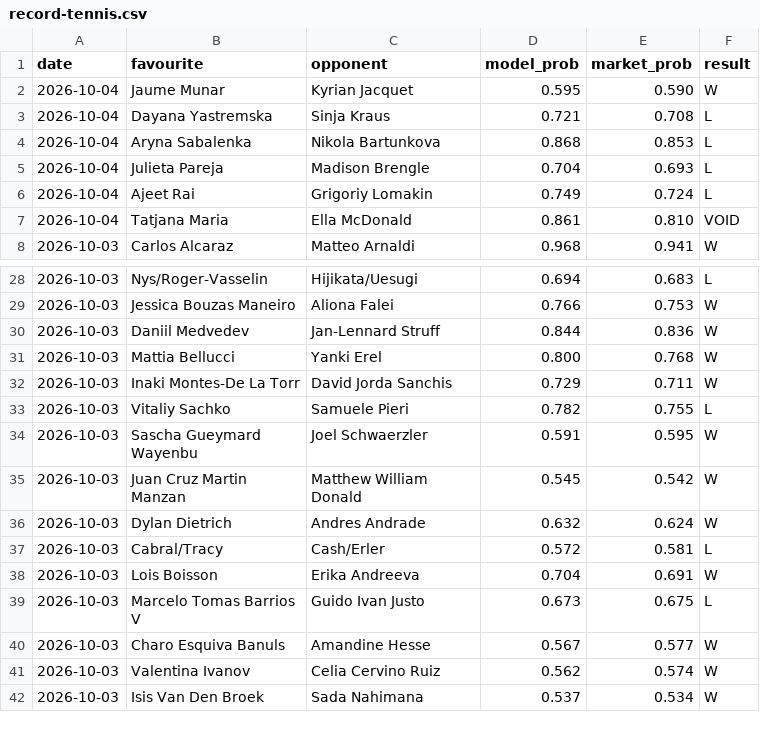
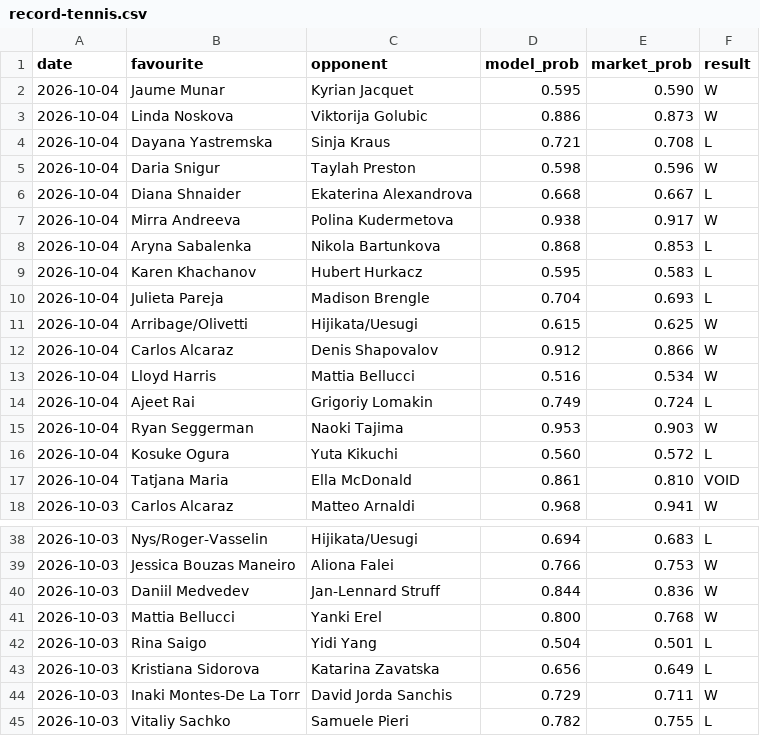
Before and after one commit to Altora-Analytics/altora-analytics, a CSV file: record-tennis.csv, drawn as a sheet; only a part is shown, gaps mark what is left out; the shorter side is filled out with more unchanged rows.

Commit message:
tennis overnight record

```diff
--- a/record-tennis.csv
+++ b/record-tennis.csv
@@ -2,6 +2,16 @@ date,favourite,opponent,model_prob,market_prob,result
 2026-10-04,Jaume Munar,Kyrian Jacquet,0.595,0.590,W
+2026-10-04,Linda Noskova,Viktorija Golubic,0.886,0.873,W
 2026-10-04,Dayana Yastremska,Sinja Kraus,0.721,0.708,L
+2026-10-04,Daria Snigur,Taylah Preston,0.598,0.596,W
+2026-10-04,Diana Shnaider,Ekaterina Alexandrova,0.668,0.667,L
+2026-10-04,Mirra Andreeva,Polina Kudermetova,0.938,0.917,W
 2026-10-04,Aryna Sabalenka,Nikola Bartunkova,0.868,0.853,L
+2026-10-04,Karen Khachanov,Hubert Hurkacz,0.595,0.583,L
 2026-10-04,Julieta Pareja,Madison Brengle,0.704,0.693,L
+2026-10-04,Arribage/Olivetti,Hijikata/Uesugi,0.615,0.625,W
+2026-10-04,Carlos Alcaraz,Denis Shapovalov,0.912,0.866,W
+2026-10-04,Lloyd Harris,Mattia Bellucci,0.516,0.534,W
 2026-10-04,Ajeet Rai,Grigoriy Lomakin,0.749,0.724,L
+2026-10-04,Ryan Seggerman,Naoki Tajima,0.953,0.903,W
+2026-10-04,Kosuke Ogura,Yuta Kikuchi,0.560,0.572,L
 2026-10-04,Tatjana Maria,Ella McDonald,0.861,0.810,VOID
@@ -31,2 +41,4 @@ date,favourite,opponent,model_prob,market_prob,result
 2026-10-03,Mattia Bellucci,Yanki Erel,0.800,0.768,W
+2026-10-03,Rina Saigo,Yidi Yang,0.504,0.501,L
+2026-10-03,Kristiana Sidorova,Katarina Zavatska,0.656,0.649,L
 2026-10-03,Inaki Montes-De La Torr,David Jorda Sanchis,0.729,0.711,W
```
Also changed, not shown: 1 other file.
